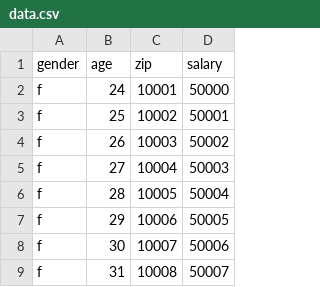
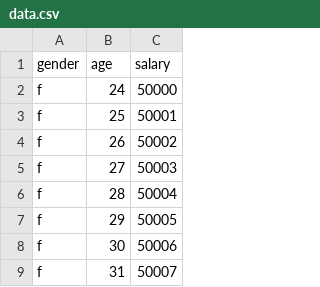
Before and after one commit to joejansen/siny-intro-dataviz, a CSV file: data.csv, drawn as a sheet; only a part is shown; the diff names each change by its address in the sheet, - before the commit and + after, or states it on an @@ line.

```diff
--- a/data.csv
+++ b/data.csv
-column C (zip), rows 2-9: 10001 | 10002 | 10003 | 10004 | 10005 | 10006 | 10007 | 10008
```
Also changed, not shown: 5 other files.
